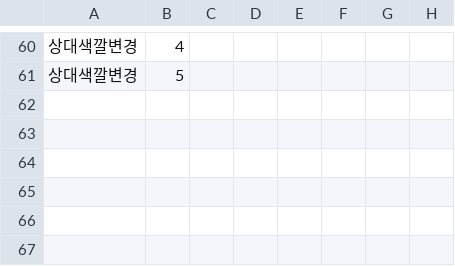
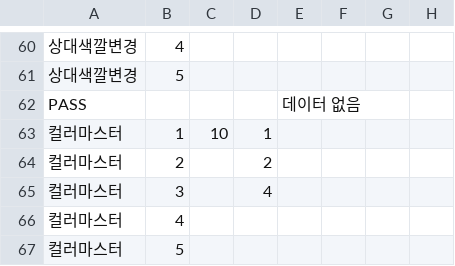
Before and after one commit to Penguin-God/TowerDefenseGame, a CSV file: Assets/Resources/Data/SkillData/SkillLevelData.csv, drawn as a sheet; only a part is shown, gaps mark what is left out; the diff names each change by its address in the sheet, - before the commit and + after, or states it on an @@ line.

```diff
--- a/Assets/Resources/Data/SkillData/SkillLevelData.csv
+++ b/Assets/Resources/Data/SkillData/SkillLevelData.csv
+row 62: PASS |  |  |  | 데이터 없음
+row 63: 컬러마스터 | 1 | 10 | 1
+row 64: 컬러마스터 | 2 |  | 2
+row 65: 컬러마스터 | 3 |  | 4
+row 66: 컬러마스터 | 4
+row 67: 컬러마스터 | 5
```
Also changed, not shown: Assets/Resources/Data/SkillData/SkillGoodsData.csv, 4 other files.
